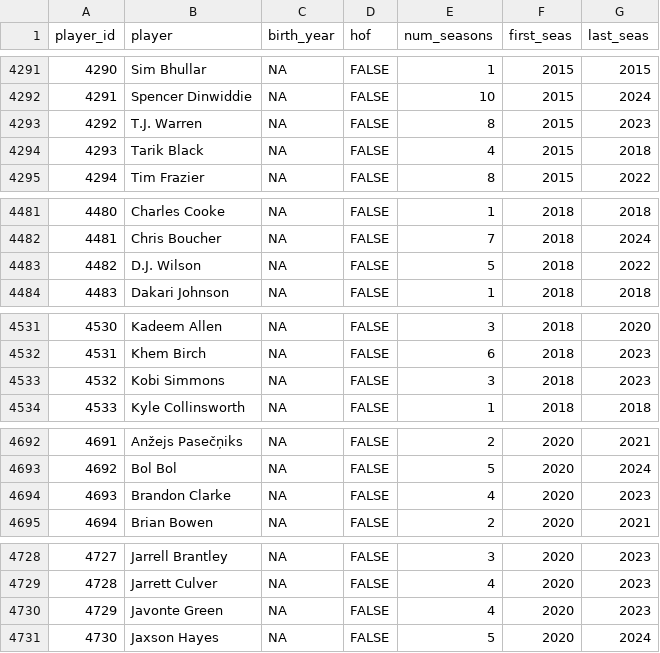
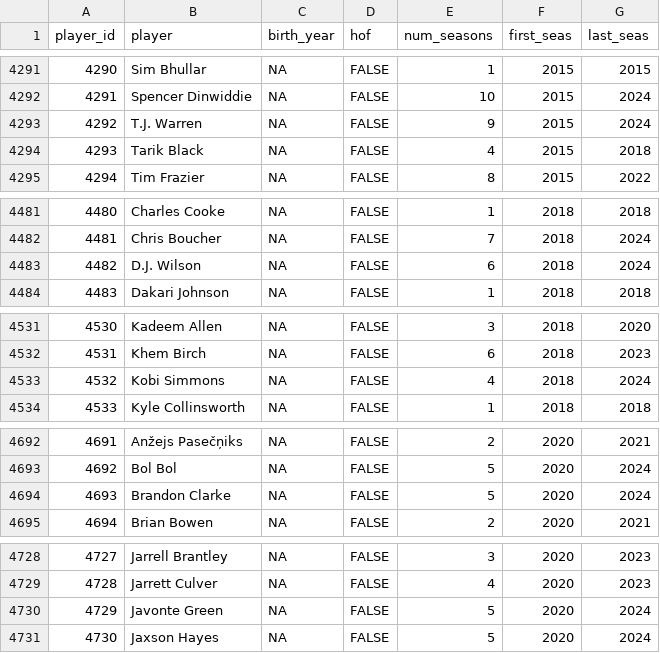
Before and after one commit to sumitrodatta/bball-reference-datasets, a CSV file: Data/Player Career Info.csv, drawn as a sheet; only a part is shown, gaps mark what is left out; the diff covers the shown part only; the diff names each change by its address in the sheet, - before the commit and + after, or states it on an @@ line.

```diff
--- a/Data/Player Career Info.csv
+++ b/Data/Player Career Info.csv
-E4293 (num_seasons): 8
+E4293 (num_seasons): 9
-G4293 (last_seas): 2023
+G4293 (last_seas): 2024
-E4483 (num_seasons): 5
+E4483 (num_seasons): 6
-G4483 (last_seas): 2022
+G4483 (last_seas): 2024
-E4533 (num_seasons): 3
+E4533 (num_seasons): 4
-G4533 (last_seas): 2023
+G4533 (last_seas): 2024
-E4694 (num_seasons): 4
+E4694 (num_seasons): 5
-G4694 (last_seas): 2023
+G4694 (last_seas): 2024
-E4730 (num_seasons): 4
+E4730 (num_seasons): 5
-G4730 (last_seas): 2023
+G4730 (last_seas): 2024
```
Also changed, not shown: 5 added rows, 17 edited cells and row numbers in column A elsewhere in this file, Data/Opponent Stats Per Game.csv, Data/Opponent Totals.csv, 9 other files.
